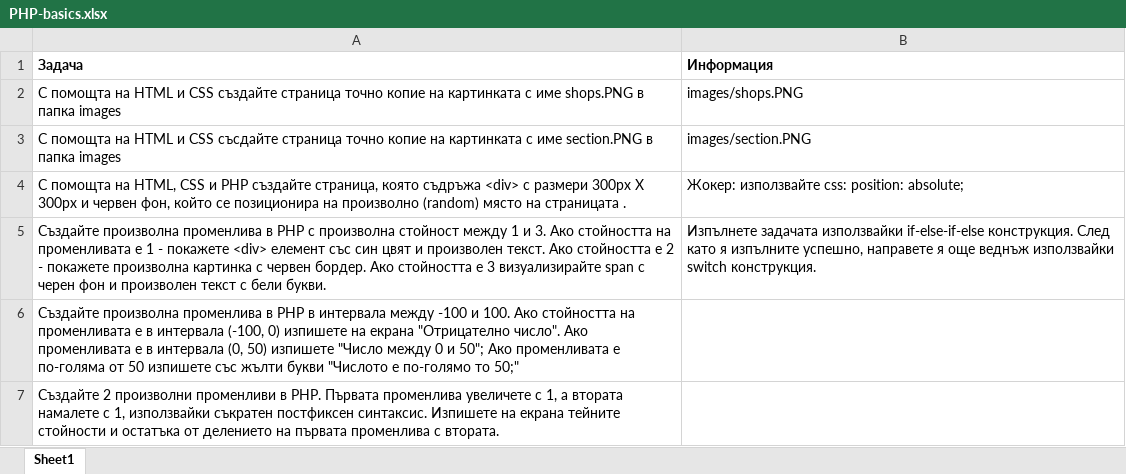
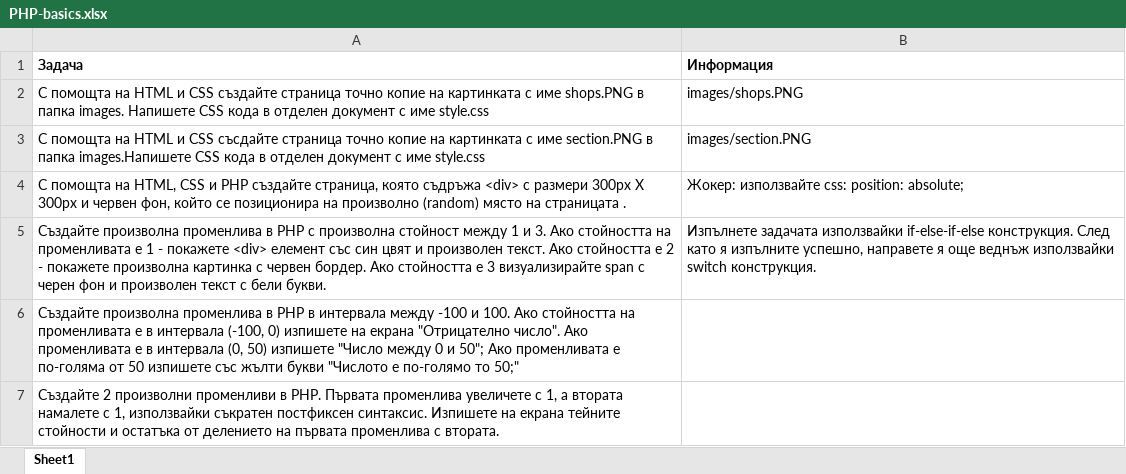
Before and after one commit to Bilyukov/php-mysql-course, an Excel workbook: homework/04.php-basics/PHP-basics.xlsx, sheet Sheet1, drawn as a sheet; values as stored, in another font and other column widths than the file's, no borders; the diff names each change by its address in the sheet, - before the commit and + after, or states it on an @@ line.

Commit message:
Updated latest homework

```diff
--- a/homework/04.php-basics/PHP-basics.xlsx (sheet Sheet1)
+++ b/homework/04.php-basics/PHP-basics.xlsx (sheet Sheet1)
-A2 (Задача): …в папка images
+A2 (Задача): …в папка images. Напишете CSS кода в отделен документ с име style.css
-A3 (Задача): …в папка images
+A3 (Задача): …в папка images.Напишете CSS кода в отделен документ с име style.css
```
